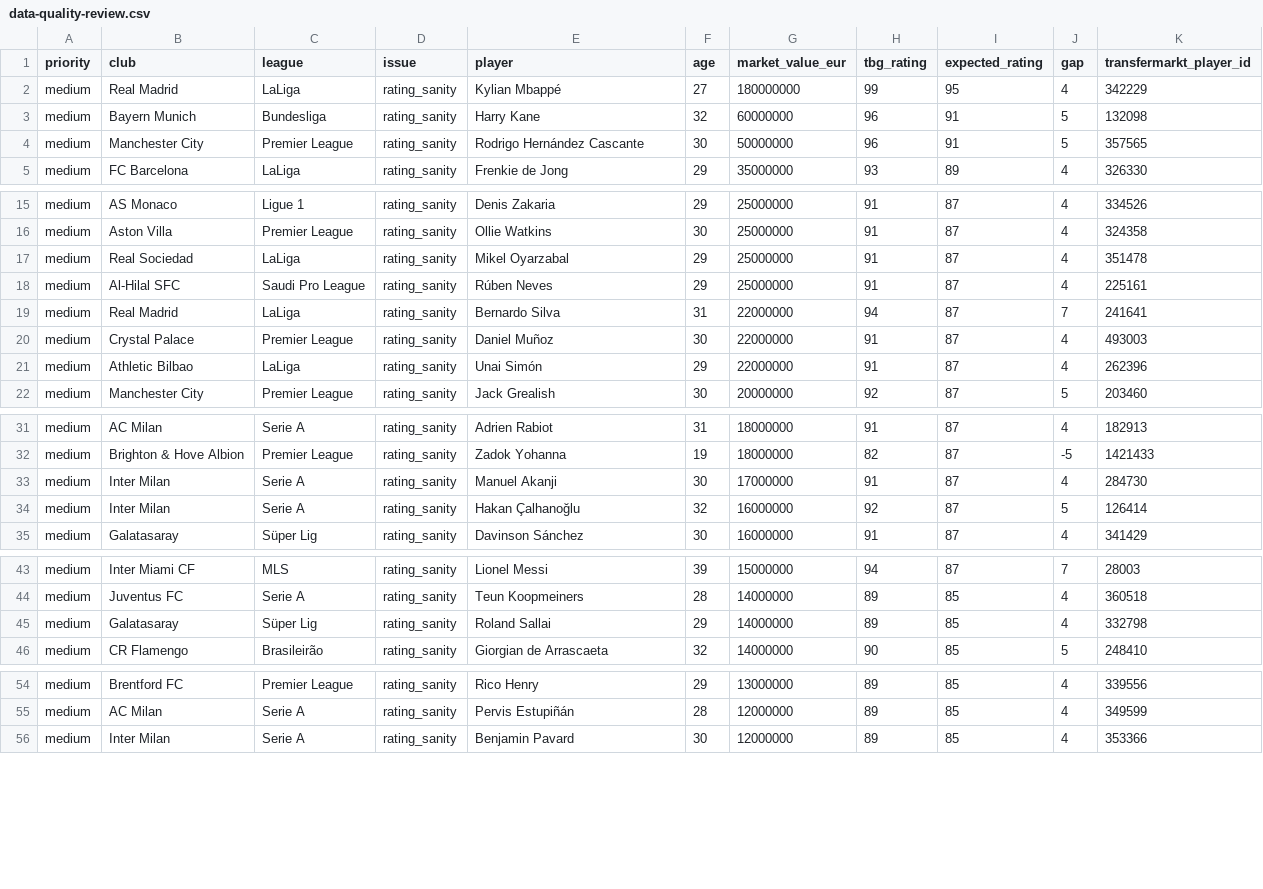
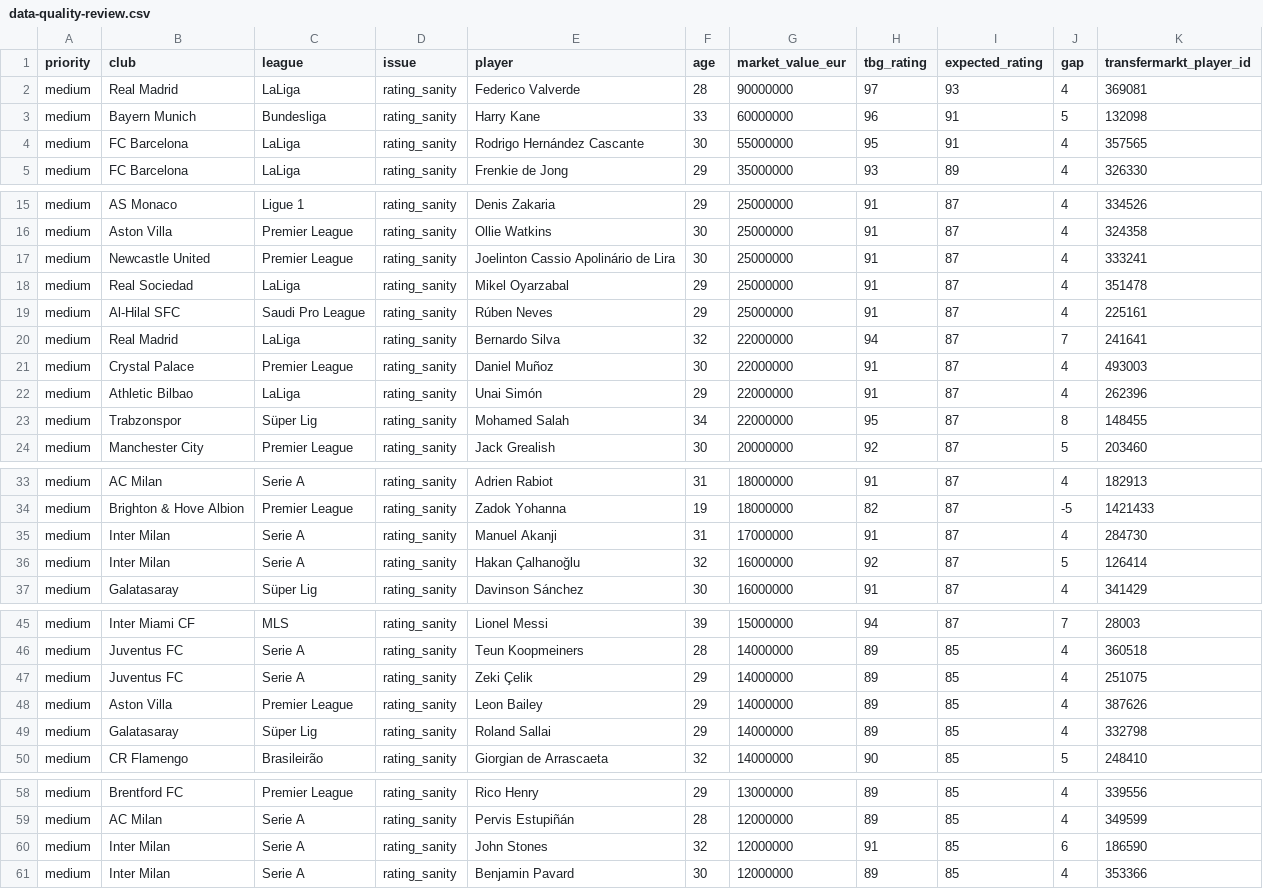
Before and after one commit to davidmarsden/beautiful-game-data, a CSV file: derived/data-quality/data-quality-review.csv, drawn as a sheet; only a part is shown, gaps mark what is left out; the diff covers the shown part only.

```diff
--- a/derived/data-quality/data-quality-review.csv
+++ b/derived/data-quality/data-quality-review.csv
@@ -1,5 +1,5 @@
 priority,club,league,issue,player,age,market_value_eur,tbg_rating,expected_rating,gap,transfermarkt_player_id
-"medium","Real Madrid","LaLiga","rating_sanity","Kylian Mbappé","27","180000000","99","95","4","342229"
-"medium","Bayern Munich","Bundesliga","rating_sanity","Harry Kane","32","60000000","96","91","5","132098"
-"medium","Manchester City","Premier League","rating_sanity","Rodrigo Hernández Cascante","30","50000000","96","91","5","357565"
+"medium","Real Madrid","LaLiga","rating_sanity","Federico Valverde","28","90000000","97","93","4","369081"
+"medium","Bayern Munich","Bundesliga","rating_sanity","Harry Kane","33","60000000","96","91","5","132098"
+"medium","FC Barcelona","LaLiga","rating_sanity","Rodrigo Hernández Cascante","30","55000000","95","91","4","357565"
 "medium","FC Barcelona","LaLiga","rating_sanity","Frenkie de Jong","29","35000000","93","89","4","326330"
@@ -16,7 +16,9 @@ priority,club,league,issue,player,age,market_value_eur,tbg_rating,expected_ratin
 "medium","Aston Villa","Premier League","rating_sanity","Ollie Watkins","30","25000000","91","87","4","324358"
+"medium","Newcastle United","Premier League","rating_sanity","Joelinton Cassio Apolinário de Lira","30","25000000","91","87","4","333241"
 "medium","Real Sociedad","LaLiga","rating_sanity","Mikel Oyarzabal","29","25000000","91","87","4","351478"
 "medium","Al-Hilal SFC","Saudi Pro League","rating_sanity","Rúben Neves","29","25000000","91","87","4","225161"
-"medium","Real Madrid","LaLiga","rating_sanity","Bernardo Silva","31","22000000","94","87","7","241641"
+"medium","Real Madrid","LaLiga","rating_sanity","Bernardo Silva","32","22000000","94","87","7","241641"
 "medium","Crystal Palace","Premier League","rating_sanity","Daniel Muñoz","30","22000000","91","87","4","493003"
 "medium","Athletic Bilbao","LaLiga","rating_sanity","Unai Simón","29","22000000","91","87","4","262396"
+"medium","Trabzonspor","Süper Lig","rating_sanity","Mohamed Salah","34","22000000","95","87","8","148455"
 "medium","Manchester City","Premier League","rating_sanity","Jack Grealish","30","20000000","92","87","5","203460"
@@ -32,3 +34,3 @@ priority,club,league,issue,player,age,market_value_eur,tbg_rating,expected_ratin
 "medium","Brighton & Hove Albion","Premier League","rating_sanity","Zadok Yohanna","19","18000000","82","87","-5","1421433"
-"medium","Inter Milan","Serie A","rating_sanity","Manuel Akanji","30","17000000","91","87","4","284730"
+"medium","Inter Milan","Serie A","rating_sanity","Manuel Akanji","31","17000000","91","87","4","284730"
 "medium","Inter Milan","Serie A","rating_sanity","Hakan Çalhanoğlu","32","16000000","92","87","5","126414"
@@ -44,2 +46,4 @@ priority,club,league,issue,player,age,market_value_eur,tbg_rating,expected_ratin
 "medium","Juventus FC","Serie A","rating_sanity","Teun Koopmeiners","28","14000000","89","85","4","360518"
+"medium","Juventus FC","Serie A","rating_sanity","Zeki Çelik","29","14000000","89","85","4","251075"
+"medium","Aston Villa","Premier League","rating_sanity","Leon Bailey","29","14000000","89","85","4","387626"
 "medium","Galatasaray","Süper Lig","rating_sanity","Roland Sallai","29","14000000","89","85","4","332798"
@@ -55,2 +59,3 @@ priority,club,league,issue,player,age,market_value_eur,tbg_rating,expected_ratin
 "medium","AC Milan","Serie A","rating_sanity","Pervis Estupiñán","28","12000000","89","85","4","349599"
+"medium","Inter Milan","Serie A","rating_sanity","John Stones","32","12000000","91","85","6","186590"
 "medium","Inter Milan","Serie A","rating_sanity","Benjamin Pavard","30","12000000","89","85","4","353366"
```
Also changed, not shown: 1 edited cell elsewhere in this file, derived/tbg-player-pools/watchlist-players.csv, 56 other files.
